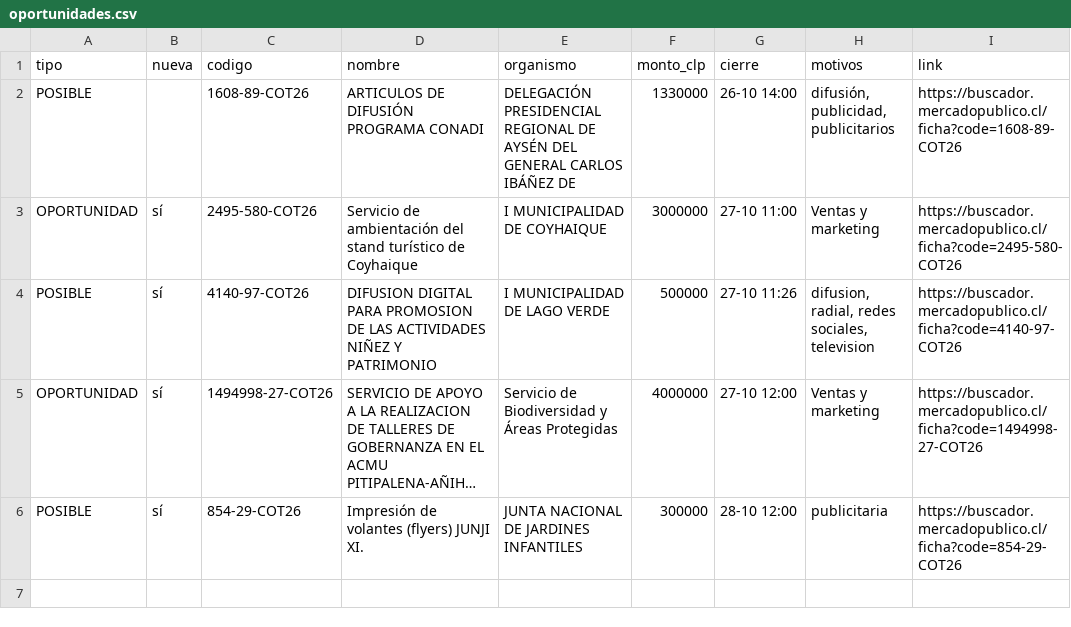
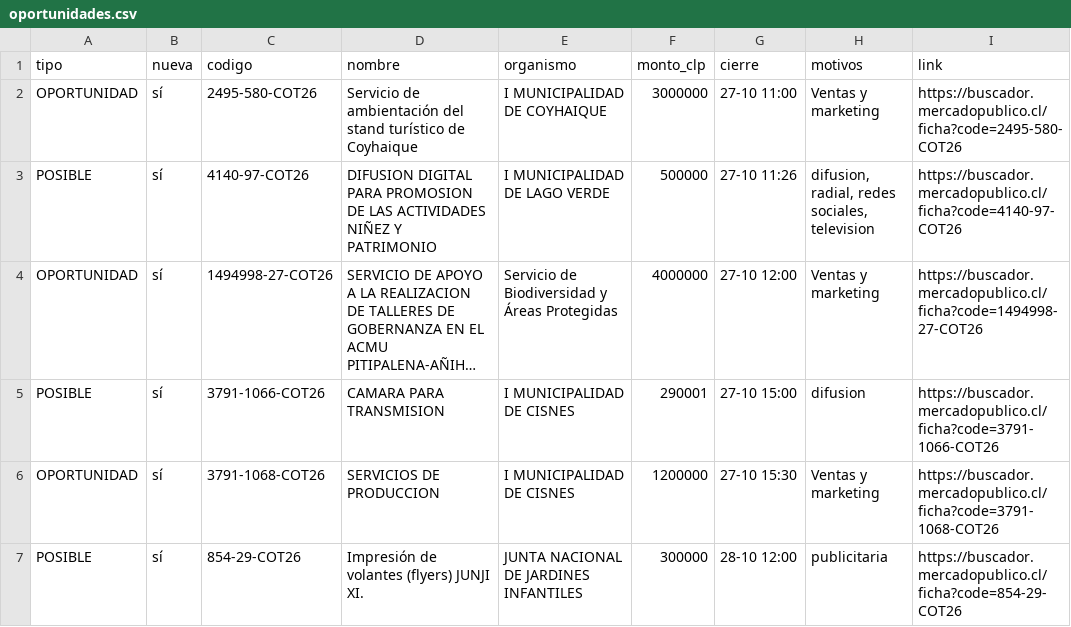
Before and after one commit to ricardoarevalo2/radar-aysen, a CSV file: docs/oportunidades.csv, drawn as a sheet; long unchanged cells end in …; removed rows and columns are numbered as before the commit, all else as after; the diff names each change by its address in the sheet, - before the commit and + after, or states it on an @@ line.

```diff
--- a/docs/oportunidades.csv
+++ b/docs/oportunidades.csv
-row 2: POSIBLE |  | 1608-89-COT26 | ARTICULOS DE DIFUSIÓN PROGRAMA CONADI | DELEGACIÓN PRESIDENCIAL REGIONAL DE AYSÉN DEL GENERAL CARLOS IBÁÑEZ DE | 1330000 | 26-10 14:00 | difusión, publicidad, publicitarios | https://buscador.mercadopublico.cl/ficha?code=1608-89-COT26
+row 5: POSIBLE | sí | 3791-1066-COT26 | CAMARA PARA TRANSMISION | I MUNICIPALIDAD DE CISNES | 290001 | 27-10 15:00 | difusion | https://buscador.mercadopublico.cl/ficha?code=3791-1066-COT26
+row 6: OPORTUNIDAD | sí | 3791-1068-COT26 | SERVICIOS DE PRODUCCION | I MUNICIPALIDAD DE CISNES | 1200000 | 27-10 15:30 | Ventas y marketing | https://buscador.mercadopublico.cl/ficha?code=3791-1068-COT26
```
Also changed, not shown: docs/z-f3312e8e/oportunidades.csv, 7 other files.
